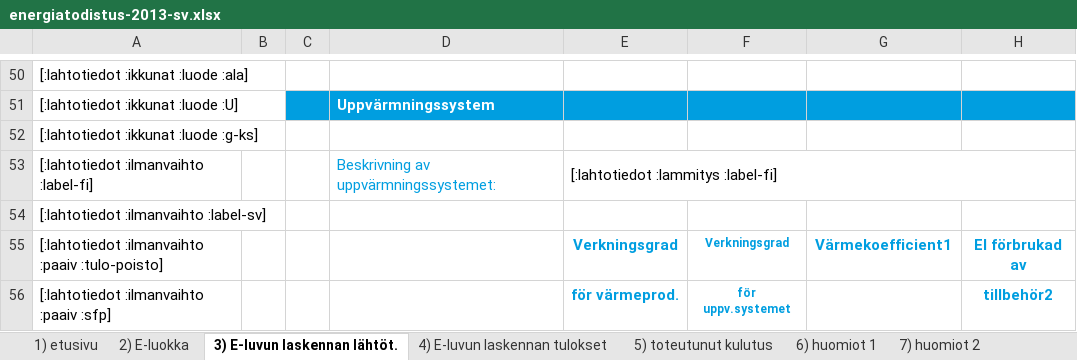
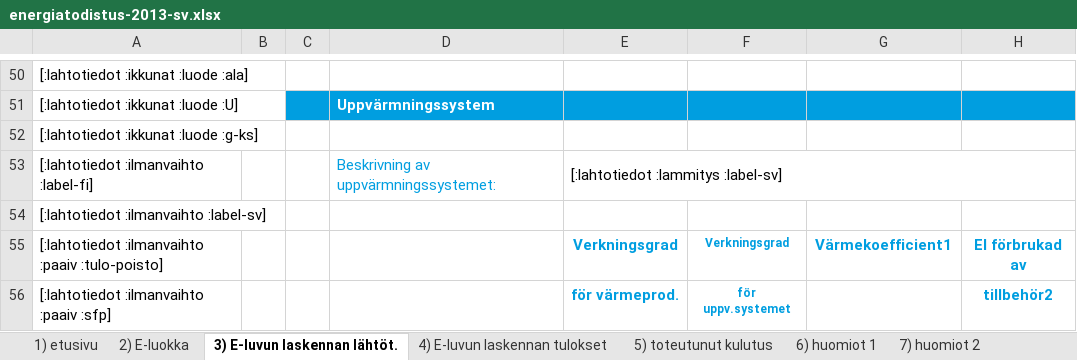
Before and after one commit to solita/etp-core, an Excel workbook: etp-backend/src/main/resources/energiatodistus-2013-sv.xlsx, sheet 3) E-luvun laskennan lähtöt., drawn as a sheet; only a part is shown, gaps mark what is left out; values as stored, in another font and other column widths than the file's, no borders; conditional formats not drawn; the diff names each change by its address in the sheet, - before the commit and + after, or states it on an @@ line.

Commit message:
Add usage of luokittelu service for muu, mikä -values in complete energiatodistus

```diff
--- a/etp-backend/src/main/resources/energiatodistus-2013-sv.xlsx (sheet 3) E-luvun laskennan lähtöt.)
+++ b/etp-backend/src/main/resources/energiatodistus-2013-sv.xlsx (sheet 3) E-luvun laskennan lähtöt.)
-E53: [:lahtotiedot :lammitys :label-fi]
+E53: [:lahtotiedot :lammitys :label-sv]
```
Also changed, not shown: charts or pictures, 1 other file.
